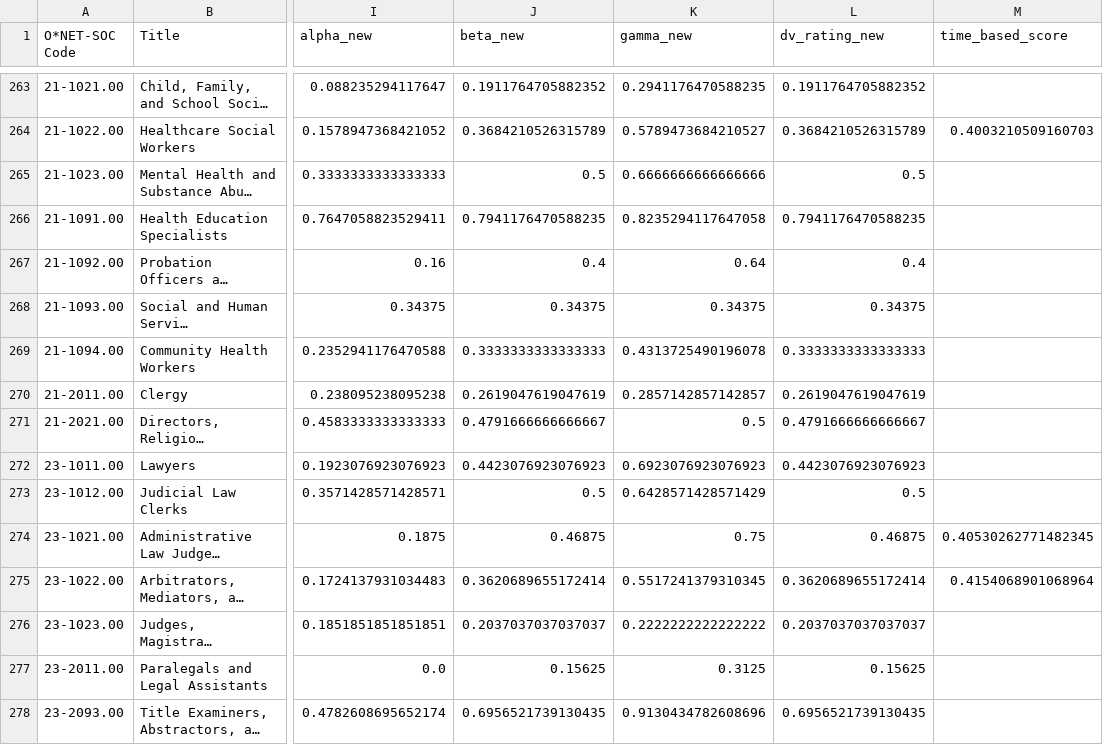
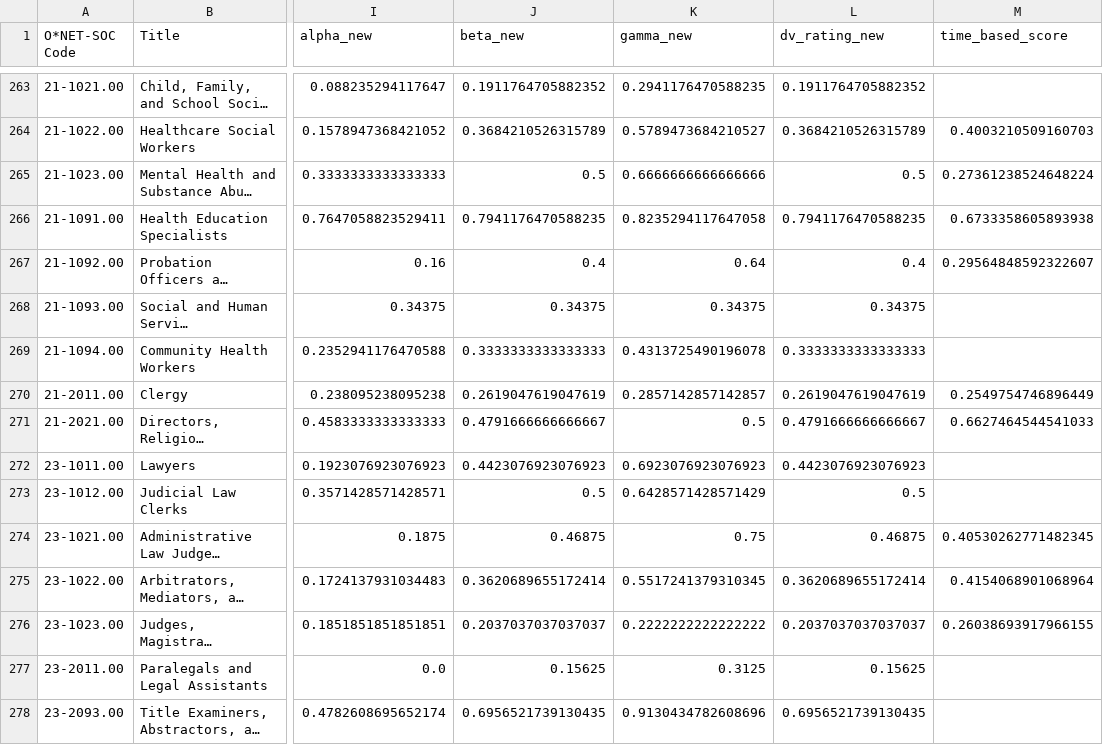
Before and after one commit to MIT-Work-Analytics-Laboratory/SMP500, a CSV file: Eloundou_New/occ_level_new.csv, drawn as a sheet; only a part is shown, gaps mark what is left out; long unchanged cells end in …; the diff covers the shown part only; the diff names each change by its address in the sheet, - before the commit and + after, or states it on an @@ line.

```diff
--- a/Eloundou_New/occ_level_new.csv
+++ b/Eloundou_New/occ_level_new.csv
-M265 (time_based_score): (empty)
+M265 (time_based_score): 0.27361238524648224
-M266 (time_based_score): (empty)
+M266 (time_based_score): 0.6733358605893938
-M267 (time_based_score): (empty)
+M267 (time_based_score): 0.29564848592322607
-M270 (time_based_score): (empty)
+M270 (time_based_score): 0.2549754746896449
-M271 (time_based_score): (empty)
+M271 (time_based_score): 0.6627464544541033
-M276 (time_based_score): (empty)
+M276 (time_based_score): 0.26038693917966155
```
Also changed, not shown: 165 edited cells elsewhere in this file, 4 other files.
